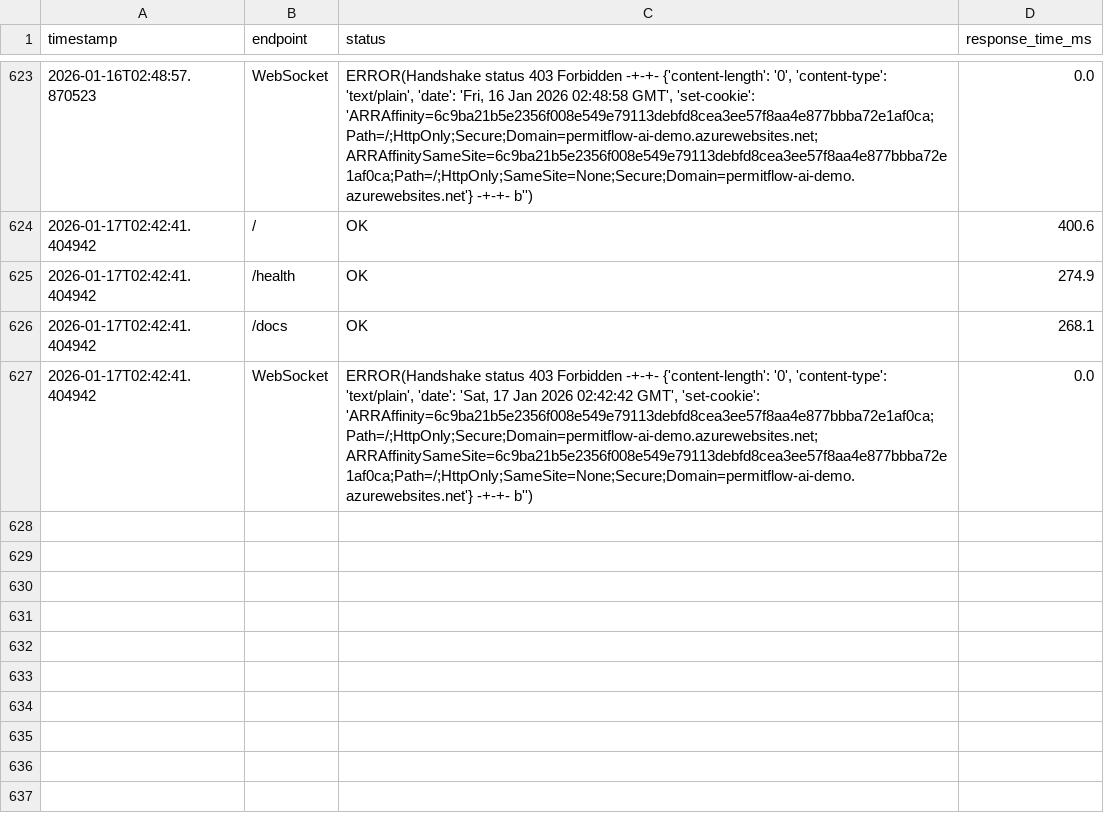
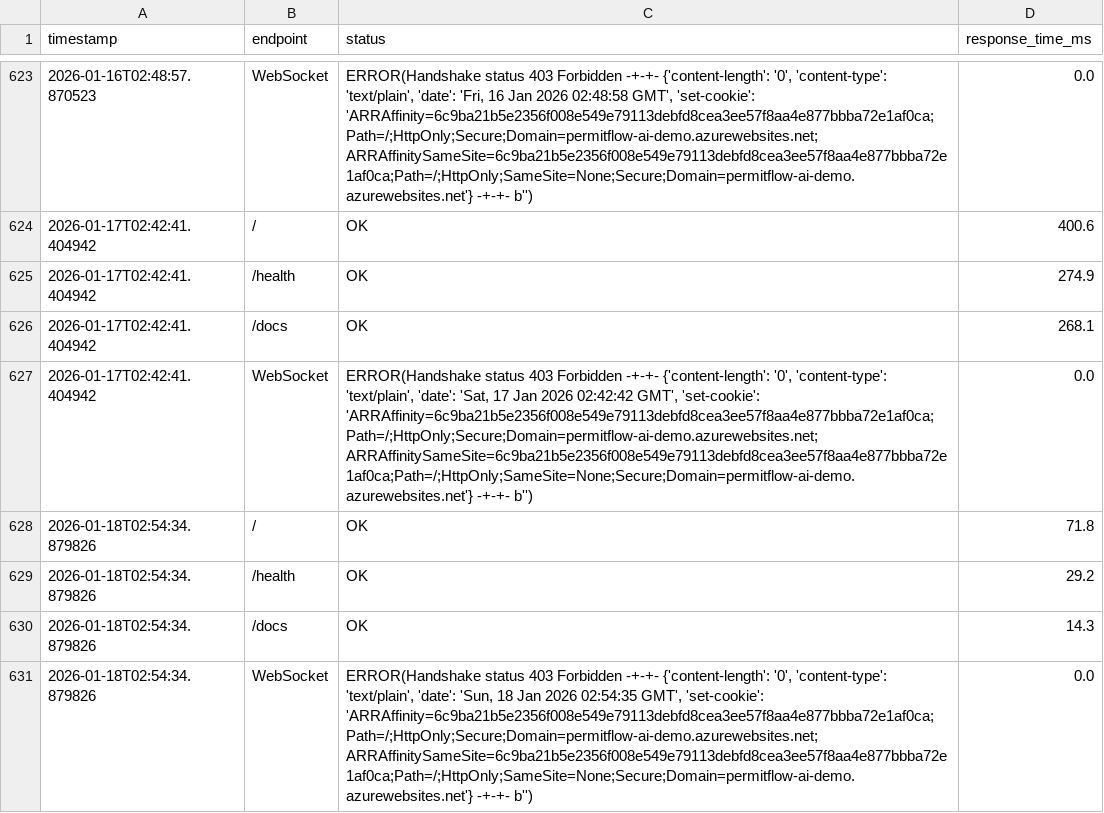
Before and after one commit to wbettini/permitflow-ai, a CSV file: monitoring/smoketest_results.csv, drawn as a sheet; only a part is shown, gaps mark what is left out.

```diff
--- a/monitoring/smoketest_results.csv
+++ b/monitoring/smoketest_results.csv
@@ -627 +627,5 @@ timestamp,endpoint,status,response_time_ms
 2026-01-17T02:42:41.404942,WebSocket,"ERROR(Handshake status 403 Forbidden -+-+- {'content-length': '0', 'content-type': 'text/plain', 'date': 'Sat, 17 Jan 2026 02:42:42 GMT', 'set-cookie': 'ARRAffinity=6c9ba21b5e2356f008e549e79113debfd8cea3ee57f8aa4e877bbba72e1af0ca;Path=/;HttpOnly;Secure;Domain=permitflow-ai-demo.azurewebsites.net; ARRAffinitySameSite=6c9ba21b5e2356f008e549e79113debfd8cea3ee57f8aa4e877bbba72e1af0ca;Path=/;HttpOnly;SameSite=None;Secure;Domain=permitflow-ai-demo.azurewebsites.net'} -+-+- b'')",0.0
+2026-01-18T02:54:34.879826,/,OK,71.8
+2026-01-18T02:54:34.879826,/health,OK,29.2
+2026-01-18T02:54:34.879826,/docs,OK,14.3
+2026-01-18T02:54:34.879826,WebSocket,"ERROR(Handshake status 403 Forbidden -+-+- {'content-length': '0', 'content-type': 'text/plain', 'date': 'Sun, 18 Jan 2026 02:54:35 GMT', 'set-cookie': 'ARRAffinity=6c9ba21b5e2356f008e549e79113debfd8cea3ee57f8aa4e877bbba72e1af0ca;Path=/;HttpOnly;Secure;Domain=permitflow-ai-demo.azurewebsites.net; ARRAffinitySameSite=6c9ba21b5e2356f008e549e79113debfd8cea3ee57f8aa4e877bbba72e1af0ca;Path=/;HttpOnly;SameSite=None;Secure;Domain=permitflow-ai-demo.azurewebsites.net'} -+-+- b'')",0.0
```
Also changed, not shown: 4 other files.
